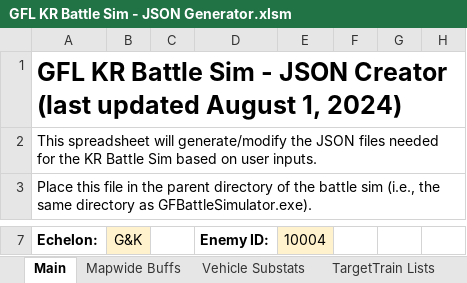
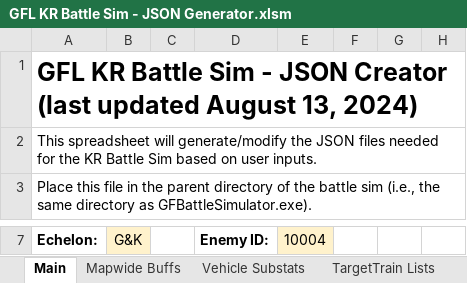
Before and after one commit to randomqwerty/GFLBattleSim-JSONGenerator, an Excel workbook: GFL KR Battle Sim - JSON Generator.xlsm, sheet Main, drawn as a sheet; only a part is shown, gaps mark what is left out; values as stored, in another font and other column widths than the file's, no borders; charts and pictures and conditional formats not drawn; the diff names each change by its address in the sheet, - before the commit and + after, or states it on an @@ line.

```diff
--- a/GFL KR Battle Sim - JSON Generator.xlsm (sheet Main)
+++ b/GFL KR Battle Sim - JSON Generator.xlsm (sheet Main)
-A1 (Echelon:): …updated August 1, 2024)
+A1 (Echelon:): …updated August 13, 2024)
```
Also changed, not shown: 1 other file.
